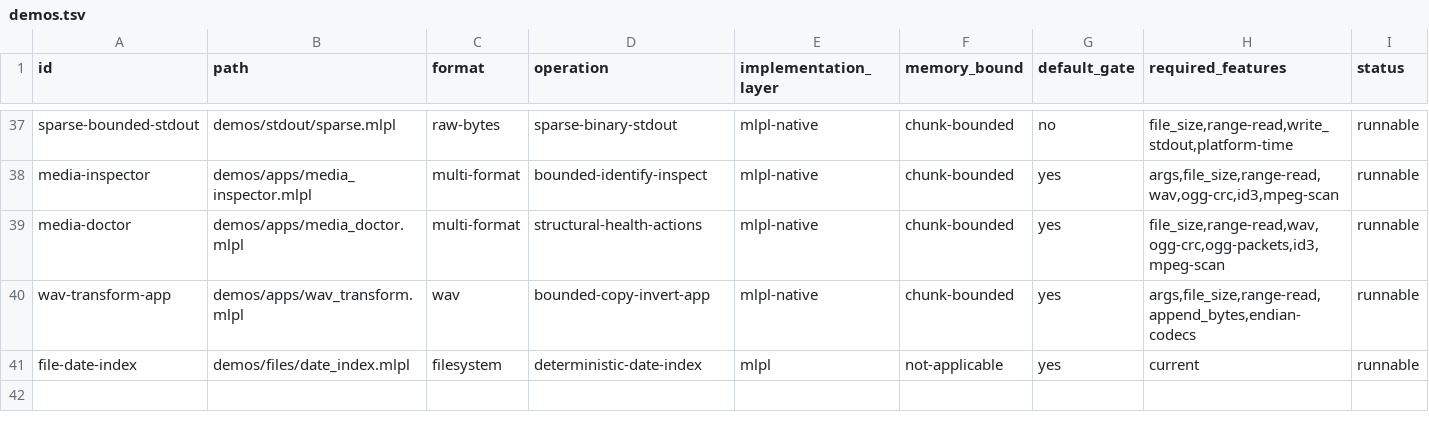
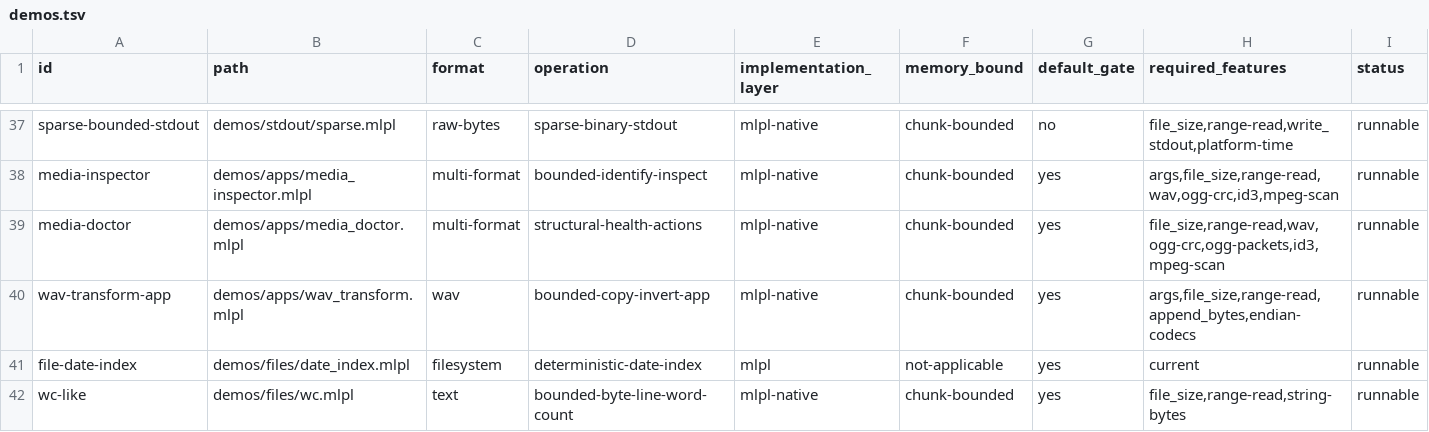
Before and after one commit to sw-ml-study/demo-file-processing, a TSV file: catalog/demos.tsv, drawn as a sheet; only a part is shown, gaps mark what is left out.

Commit message:
feat: add bounded wc-like application
Implement MLPL-owned byte, LF-line, logical-line, and ASCII-word counting over validated whole buffers and caller-bounded range reads. Preserve cross-chunk word/final-line state, preflight max_bytes, and reject short reads and invalid parameters.

Add four native mlplunit tests covering empty, whitespace, UTF-8, CRLF, unterminated final lines, invalid values, budgets, and chunk invariance at 1/2/7/65536 bytes. Add a self-describing demo, exact output/cleanup oracle, just recipe, catalog entry, and documentation.

Full just check passes with 112 tests across 33 suites and all existing demo/compiler/artifact checks.

```diff
--- a/catalog/demos.tsv
+++ b/catalog/demos.tsv
@@ -41 +41,2 @@ wav-transform-app	demos/apps/wav_transform.mlpl	wav	bounded-copy-invert-app	mlpl
 file-date-index	demos/files/date_index.mlpl	filesystem	deterministic-date-index	mlpl	not-applicable	yes	current	runnable
+wc-like	demos/files/wc.mlpl	text	bounded-byte-line-word-count	mlpl-native	chunk-bounded	yes	file_size,range-read,string-bytes	runnable
```
Also changed, not shown: 13 other files.
